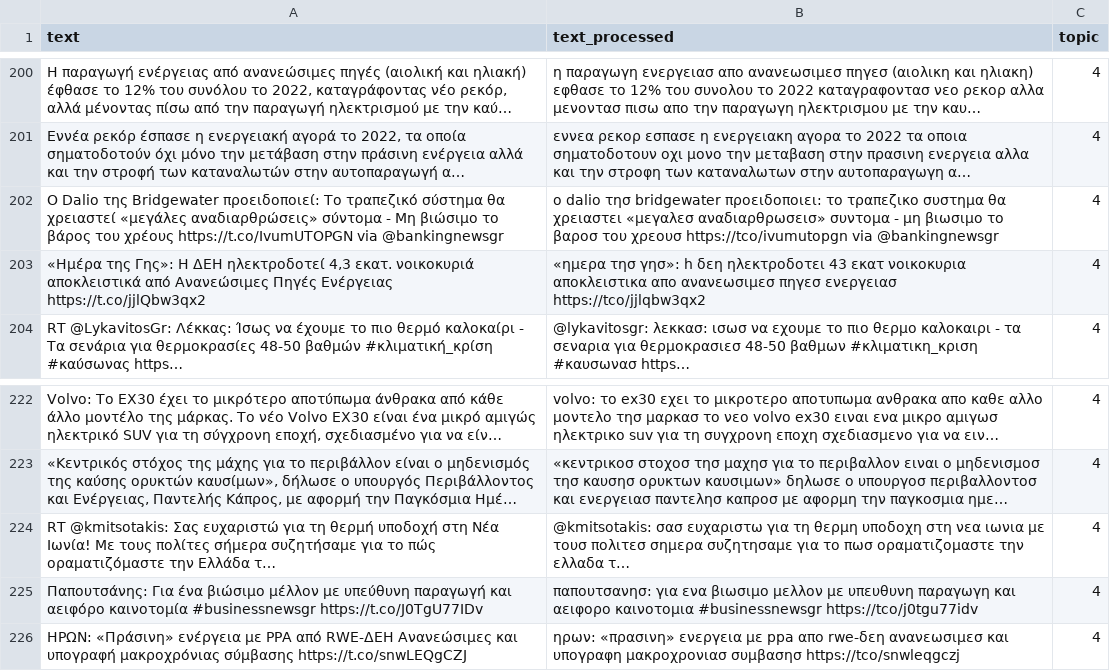
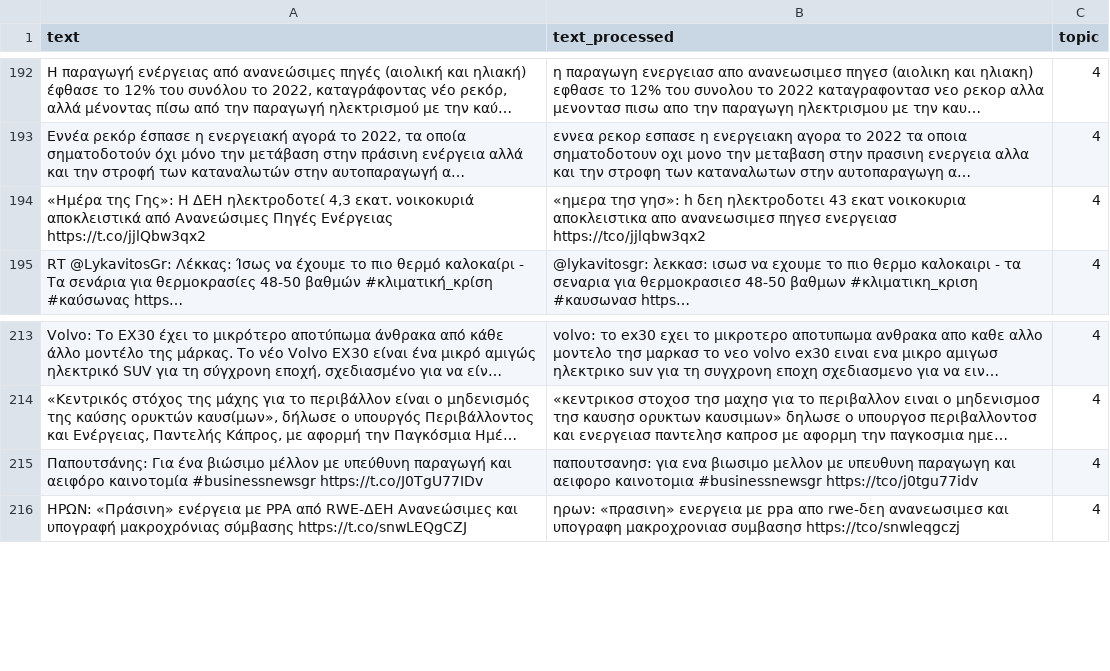
Before and after one commit to ggeorgop99/MATHE-authentication-main, a CSV file: output_topics/media_topic_5.csv (was output_topics/topic_5.csv), drawn as a sheet; only a part is shown, gaps mark what is left out; long unchanged cells end in …; the diff covers the shown part only; the diff names each change by its address in the sheet, - before the commit and + after, or states it on an @@ line.

```diff
--- a/output_topics/topic_5.csv
+++ b/output_topics/media_topic_5.csv
-row 202: O Dalio της Bridgewater προειδοποιεί: Το τραπεζικό σύστημα θα χρειαστεί «μεγάλες αναδιαρθρώσεις» σύντομα - Μη βιώσιμο το βάρος του χρέους https://t.co/IvumUTOPGN via @bankingnewsgr | o dalio τησ bridgewater προειδοποιει: το τραπεζικο συστημα θα χρειαστει «μεγαλεσ αναδιαρθρωσεισ» συντομα - μη βιωσιμο το βαροσ του χρεουσ https://tco/ivumutopgn via @bankingnewsgr | 4
-row 224: RT @kmitsotakis: Σας ευχαριστώ για τη θερμή υποδοχή στη Νέα Ιωνία! Με τους πολίτες σήμερα συζητήσαμε για το πώς οραματιζόμαστε την Ελλάδα τ… | @kmitsotakis: σασ ευχαριστω για τη θερμη υποδοχη στη νεα ιωνια με τουσ πολιτεσ σημερα συζητησαμε για το πωσ οραματιζομαστε την ελλαδα τ… | 4
```
Also changed, not shown: 8 removed rows elsewhere in this file, output_topics/media_topic_4.csv, 10 other files.
